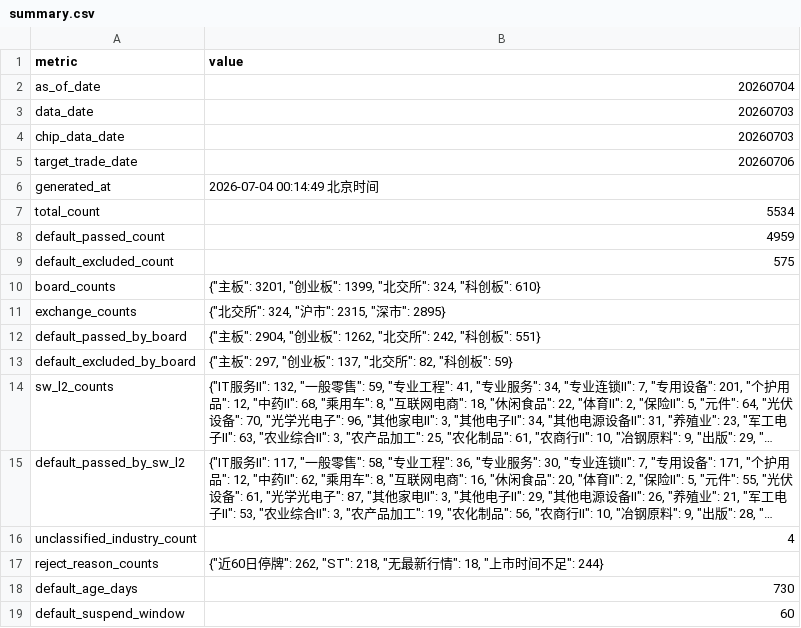
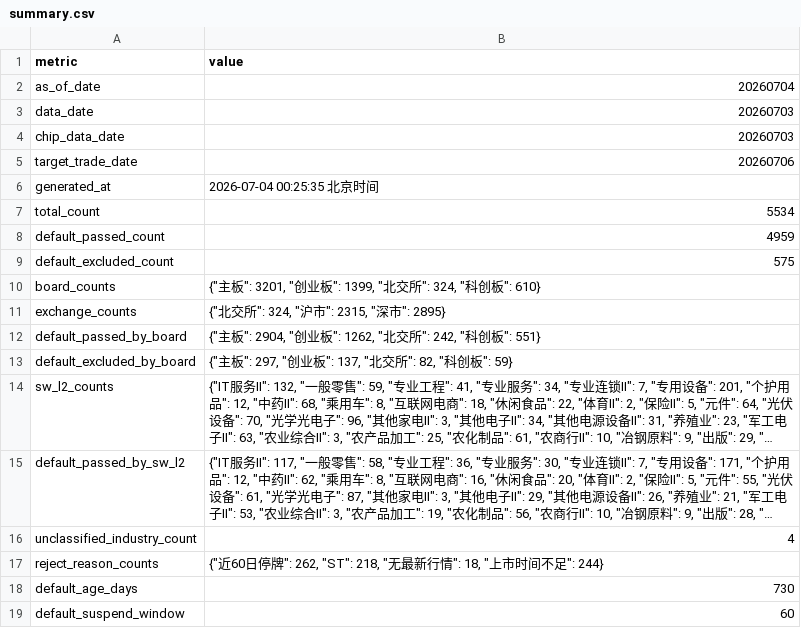
Before and after one commit to csaizbc/Select-Stock, a CSV file: output/summary.csv, drawn as a sheet; long unchanged cells end in ….

```diff
--- a/output/summary.csv
+++ b/output/summary.csv
@@ -5,3 +5,3 @@ chip_data_date,20260703
 target_trade_date,20260706
-generated_at,2026-07-04 00:14:49 北京时间
+generated_at,2026-07-04 00:25:35 北京时间
 total_count,5534
```
Also changed, not shown: 5 other files.
